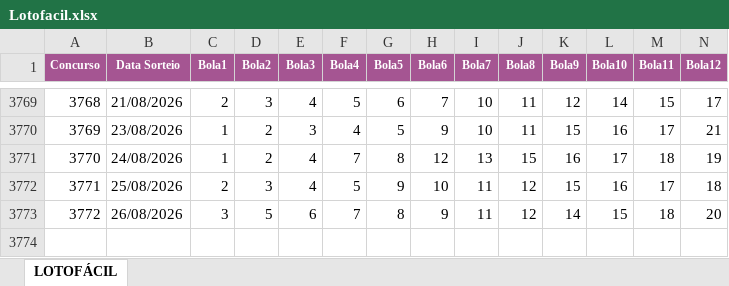
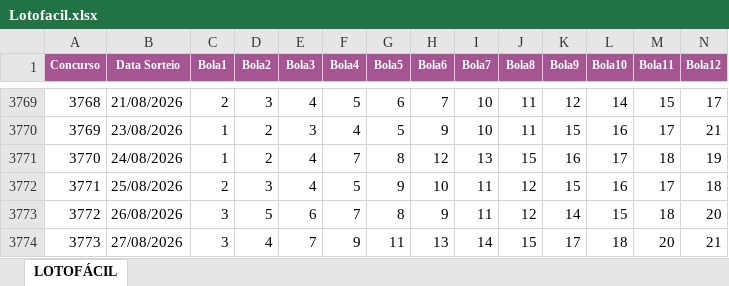
Before and after one commit to edemc2-df/loterias, an Excel workbook: loteria_app/data/Lotofacil.xlsx, sheet LOTOFÁCIL, drawn as a sheet; only a part is shown, gaps mark what is left out; values as stored, in another font and other column widths than the file's, no borders; rows hold the shown columns only; the diff names each change by its address in the sheet, - before the commit and + after, or states it on an @@ line.

```diff
--- a/loteria_app/data/Lotofacil.xlsx (sheet LOTOFÁCIL)
+++ b/loteria_app/data/Lotofacil.xlsx (sheet LOTOFÁCIL)
+row 3774: 3773 | 27/08/2026 | 3 | 4 | 7 | 9 | 11 | 13 | 14 | 15 | 17 | 18 | 20 | 21
```
Also changed, not shown: loteria_app/data/Mega-Sena.xlsx, loteria_app/data/Quina.xlsx.
